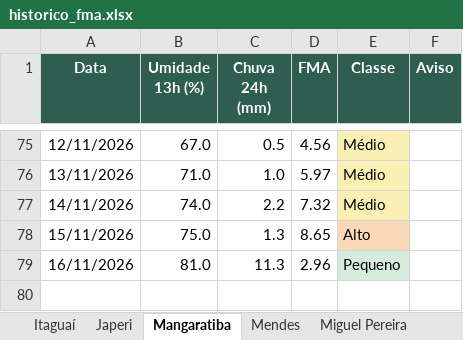
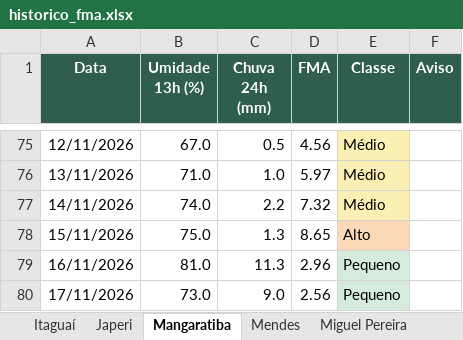
Before and after one commit to kovalsykib/painel-fma, an Excel workbook: docs/historico_fma.xlsx, sheet Mangaratiba, drawn as a sheet; only a part is shown, gaps mark what is left out; values as stored, in another font and other column widths than the file's, no borders; the diff names each change by its address in the sheet, - before the commit and + after, or states it on an @@ line.

```diff
--- a/docs/historico_fma.xlsx (sheet Mangaratiba)
+++ b/docs/historico_fma.xlsx (sheet Mangaratiba)
+row 80: 17/11/2026 | 73.0 | 9.0 | 2.56 | Pequeno
```
Also changed, not shown: sheet Vassouras, sheet Rio de Janeiro, sheet Piraí, sheet Rio Claro, sheet Engenheiro Paulo de Frontin, sheet Mendes, 9 more sheets, 33 other files.
